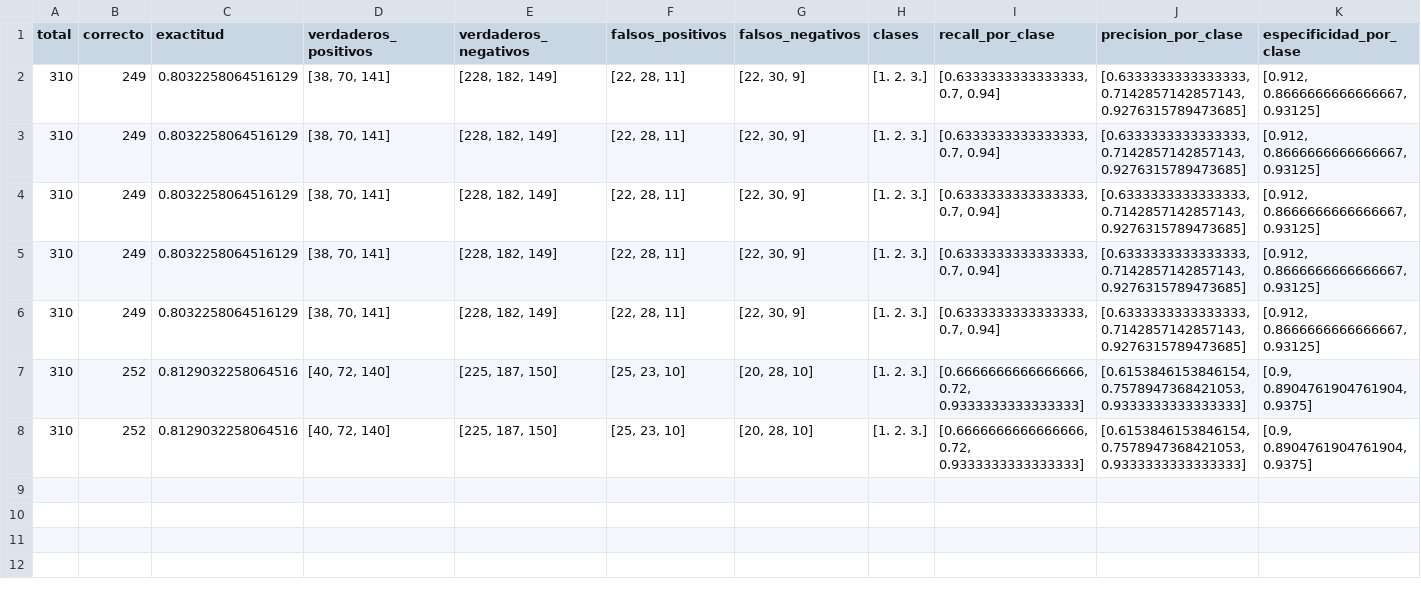
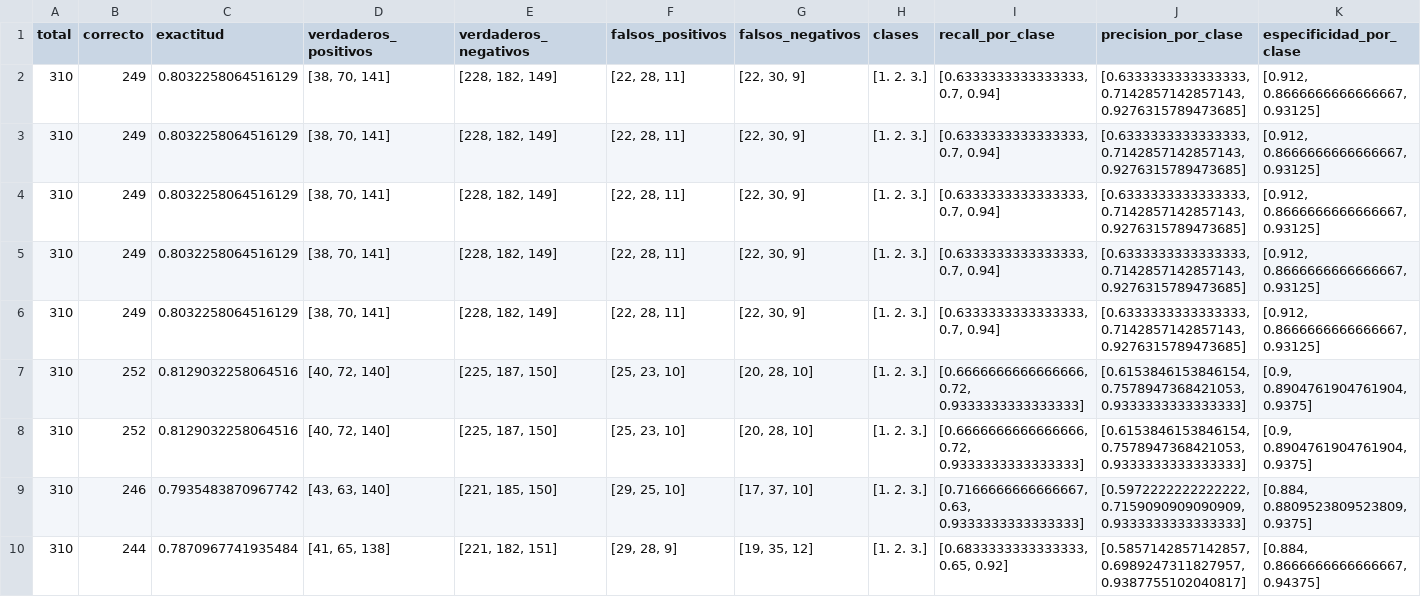
Before and after one commit to ayescafati/Libreria-Modelos-Predictivos-UNSAM, a CSV file: Testeos/resultados/measurements.csv, drawn as a sheet; only a part is shown; rows hold the shown columns only; the diff names each change by its address in the sheet, - before the commit and + after, or states it on an @@ line.

```diff
--- a/Testeos/resultados/measurements.csv
+++ b/Testeos/resultados/measurements.csv
+row 9: 310 | 246 | 0.7935483870967742 | [43, 63, 140] | [221, 185, 150] | [29, 25, 10] | [17, 37, 10] | [1. 2. 3.] | [0.7166666666666667, 0.63, 0.9333333333333333] | [0.5972222222222222, 0.7159090909090909, 0.9333333333333333] | [0.884, 0.8809523809523809, 0.9375]
+row 10: 310 | 244 | 0.7870967741935484 | [41, 65, 138] | [221, 182, 151] | [29, 28, 9] | [19, 35, 12] | [1. 2. 3.] | [0.6833333333333333, 0.65, 0.92] | [0.5857142857142857, 0.6989247311827957, 0.9387755102040817] | [0.884, 0.8666666666666667, 0.94375]
```
Also changed, not shown: Testeos/predicciones/HR_spectral_type_predicciones.csv, Testeos/resultados/HR_spectral_type.csv, 6 other files.
